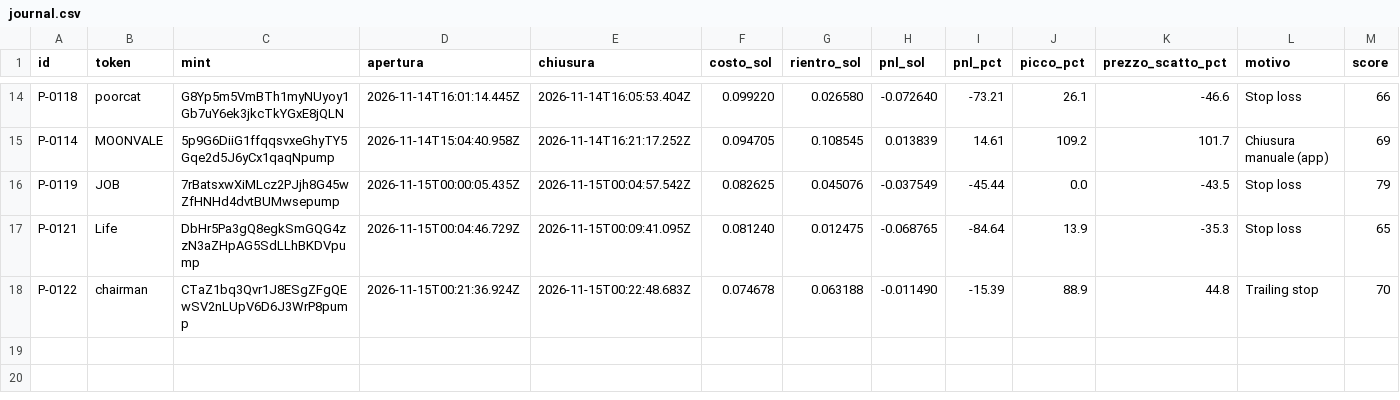
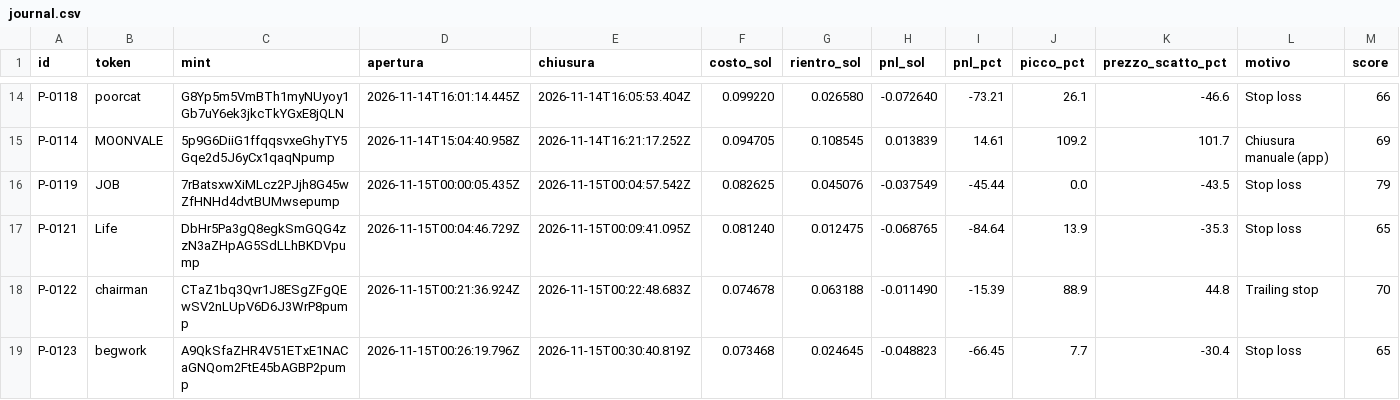
Before and after one commit to salvogeraci030899-wq/Kaiser-Desk, a CSV file: journal.csv, drawn as a sheet; only a part is shown, gaps mark what is left out; rows hold the shown columns only; the diff names each change by its address in the sheet, - before the commit and + after, or states it on an @@ line.

```diff
--- a/journal.csv
+++ b/journal.csv
+row 19: P-0123 | begwork | A9QkSfaZHR4V51ETxE1NACaGNQom2FtE45bAGBP2pump | 2026-11-15T00:26:19.796Z | 2026-11-15T00:30:40.819Z | 0.073468 | 0.024645 | -0.048823 | -66.45 | 7.7 | -30.4 | Stop loss | 65
```
Also changed, not shown: 3 other files.
